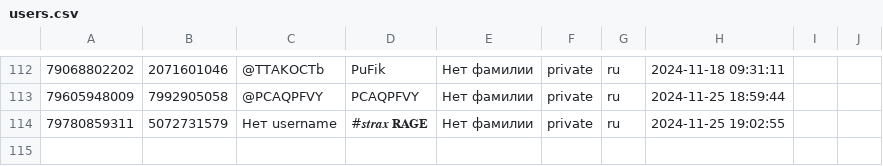
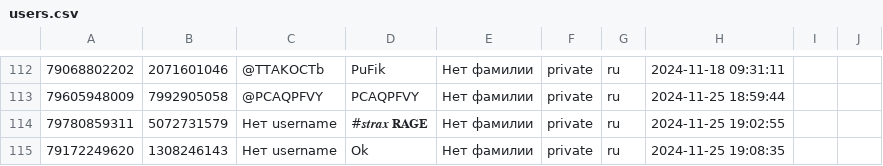
Before and after one commit to TheFoZzY/usersFRONEST, a CSV file: users.csv, drawn as a sheet; only a part is shown, gaps mark what is left out; the diff names each change by its address in the sheet, - before the commit and + after, or states it on an @@ line.

Commit message:
Обновлен файл users.csv

```diff
--- a/users.csv
+++ b/users.csv
+row 115: 79172249620 | 1308246143 | Нет username | Ok | Нет фамилии | private | ru | 2024-11-25 19:08:35
```
